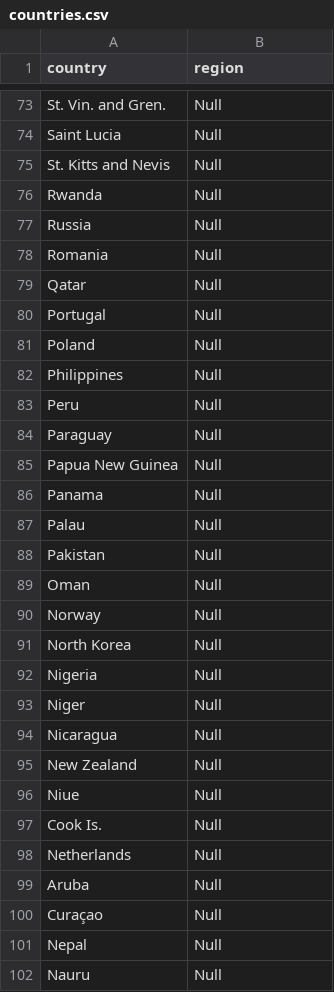
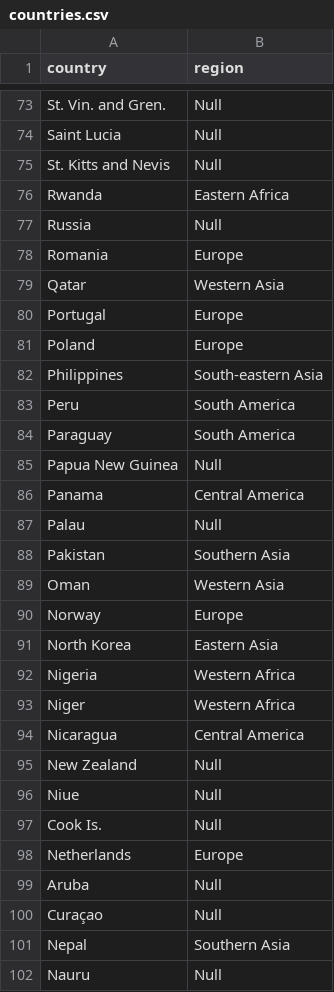
Before and after one commit to simoneP-txt/MissingMigrantsProject, a CSV file: countries.csv, drawn as a sheet; only a part is shown, gaps mark what is left out; the diff covers the shown part only.

Commit message:
aggiunta mappa per regione e mappa per categoria

```diff
--- a/countries.csv
+++ b/countries.csv
@@ -75,21 +75,21 @@ Saint Lucia,Null
 St. Kitts and Nevis,Null
-Rwanda,Null
+Rwanda,Eastern Africa
 Russia,Null
-Romania,Null
-Qatar,Null
-Portugal,Null
-Poland,Null
-Philippines,Null
-Peru,Null
-Paraguay,Null
+Romania,Europe
+Qatar,Western Asia
+Portugal,Europe
+Poland,Europe
+Philippines,South-eastern Asia
+Peru,South America
+Paraguay,South America
 Papua New Guinea,Null
-Panama,Null
+Panama,Central America
 Palau,Null
-Pakistan,Null
-Oman,Null
-Norway,Null
-North Korea,Null
-Nigeria,Null
-Niger,Null
-Nicaragua,Null
+Pakistan,Southern Asia
+Oman,Western Asia
+Norway,Europe
+North Korea,Eastern Asia
+Nigeria,Western Africa
+Niger,Western Africa
+Nicaragua,Central America
 New Zealand,Null
@@ -97,6 +97,6 @@ Niue,Null
 Cook Is.,Null
-Netherlands,Null
+Netherlands,Europe
 Aruba,Null
 Curaçao,Null
-Nepal,Null
+Nepal,Southern Asia
 Nauru,Null
```
Also changed, not shown: 153 edited cells elsewhere in this file, 5 other files.
